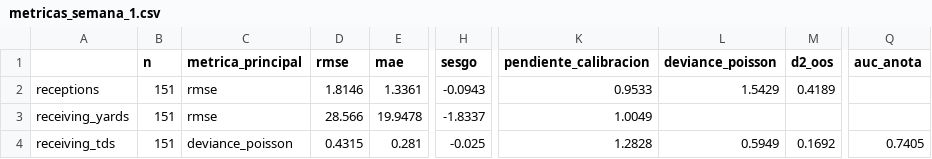
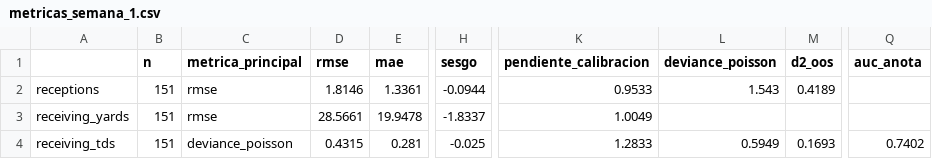
Before and after one commit to r-illescas84/sportsLab_NFLFantasy_projection, a CSV file: weekly/wr/outputs/2026/metricas_semana_1.csv, drawn as a sheet; only a part is shown, gaps mark what is left out; the diff names each change by its address in the sheet, - before the commit and + after, or states it on an @@ line.

```diff
--- a/weekly/wr/outputs/2026/metricas_semana_1.csv
+++ b/weekly/wr/outputs/2026/metricas_semana_1.csv
-H2 (sesgo): -0.0943
+H2 (sesgo): -0.0944
-L2 (deviance_poisson): 1.5429
+L2 (deviance_poisson): 1.543
-D3 (rmse): 28.566
+D3 (rmse): 28.5661
-K4 (pendiente_calibracion): 1.2828
+K4 (pendiente_calibracion): 1.2833
-M4 (d2_oos): 0.1692
+M4 (d2_oos): 0.1693
-Q4 (auc_anota): 0.7405
+Q4 (auc_anota): 0.7402
```
Also changed, not shown: weekly/wr/outputs/2026/metricas_semana_2.csv, weekly/wr/outputs/2026/metricas_semana_3.csv, 32 other files.
